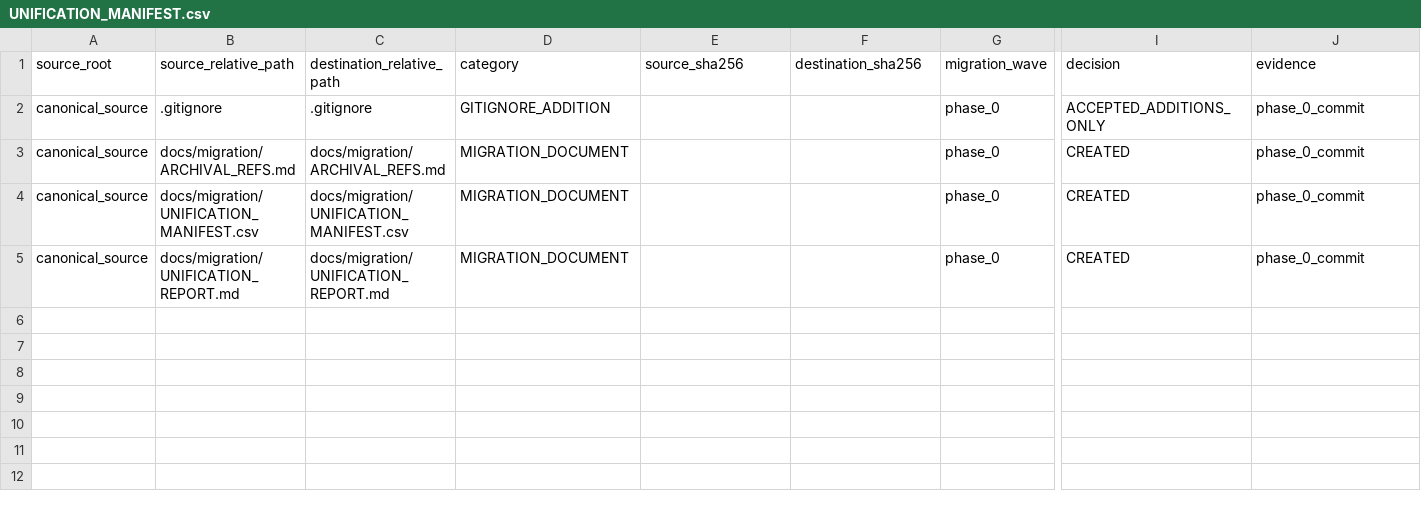
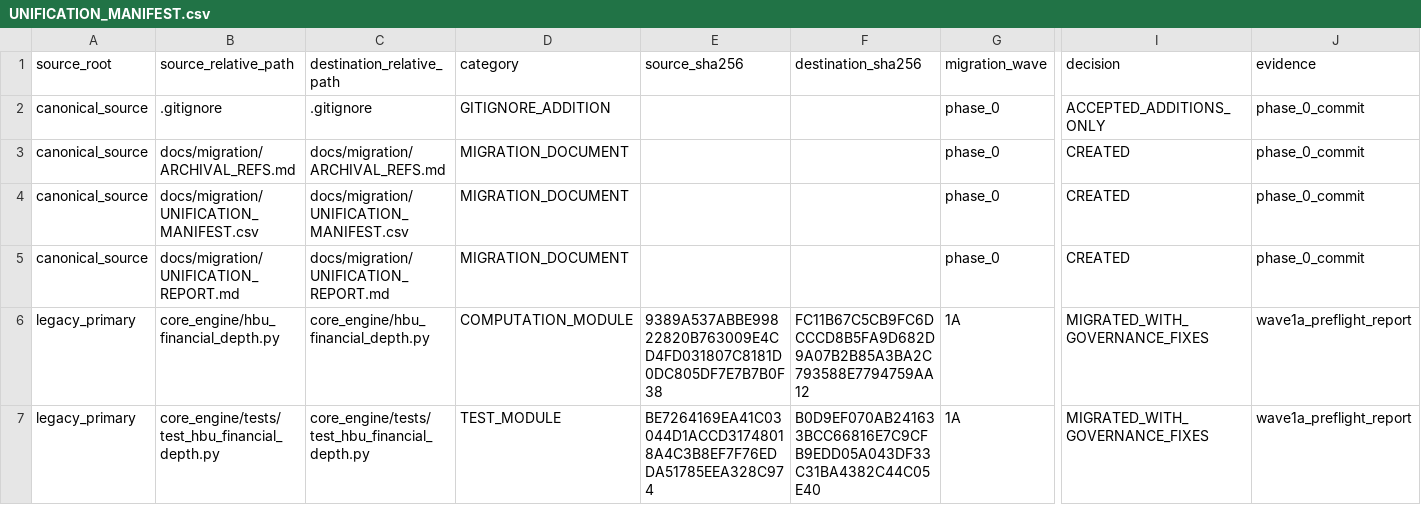
Before and after one commit to hishamappraiserman29-oss/expert-smart, a CSV file: docs/migration/UNIFICATION_MANIFEST.csv, drawn as a sheet; only a part is shown, gaps mark what is left out; rows hold the shown columns only; the diff names each change by its address in the sheet, - before the commit and + after, or states it on an @@ line.

Commit message:
feat(migration): add Wave 1A HBU financial-depth layer
Migrate the computation-only HBU financial-depth module and focused FD01-FD12 tests from legacy_primary.

Remove the fabricated 10 percent discount-rate fallback and return an explicit unavailable state when the rate is missing or invalid. Preserve missing cash-flow semantics instead of silently converting them into zero profit.

Document the parallel NPV-identity and GDV-residual RLV methodologies, update the migration manifest, and resolve the three archival branches confirmed as already represented in main.

```diff
--- a/docs/migration/UNIFICATION_MANIFEST.csv
+++ b/docs/migration/UNIFICATION_MANIFEST.csv
+row 6: legacy_primary | core_engine/hbu_financial_depth.py | core_engine/hbu_financial_depth.py | COMPUTATION_MODULE | 9389A537ABBE99822820B763009E4CD4FD031807C8181D0DC805DF7E7B7B0F38 | FC11B67C5CB9FC6DCCCD8B5FA9D682D9A07B2B85A3BA2C793588E7794759AA12 | 1A | MIGRATED_WITH_GOVERNANCE_FIXES | wave1a_preflight_report
+row 7: legacy_primary | core_engine/tests/test_hbu_financial_depth.py | core_engine/tests/test_hbu_financial_depth.py | TEST_MODULE | BE7264169EA41C03044D1ACCD31748018A4C3B8EF7F76EDDA51785EEA328C974 | B0D9EF070AB241633BCC66816E7C9CFB9EDD05A043DF33C31BA4382C44C05E40 | 1A | MIGRATED_WITH_GOVERNANCE_FIXES | wave1a_preflight_report
```
Also changed, not shown: 4 other files.
